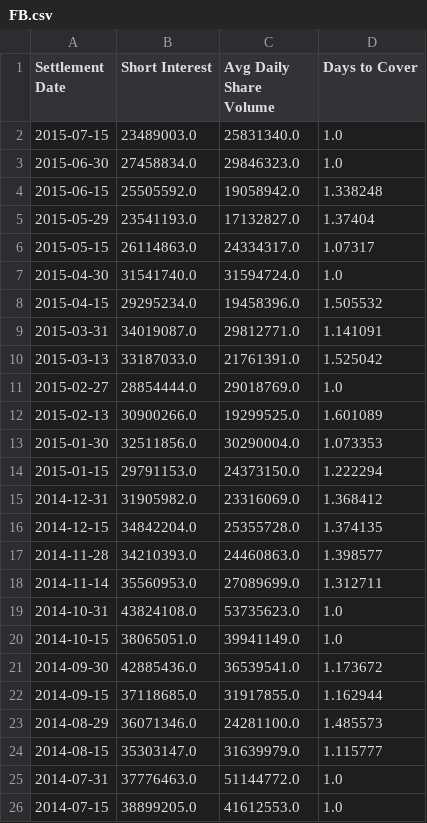
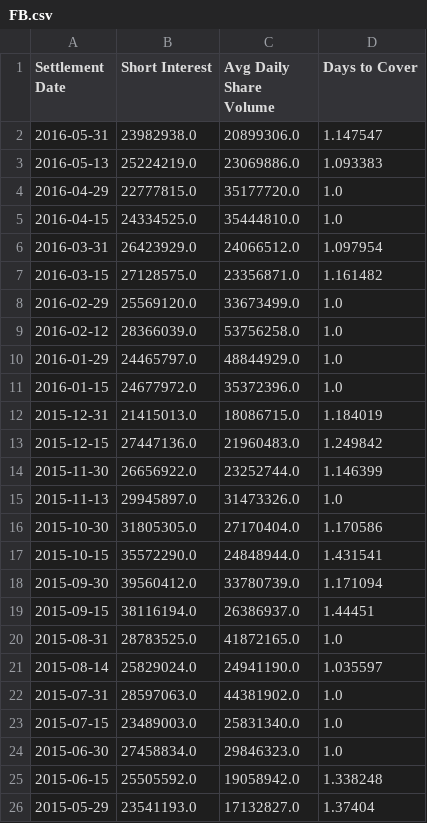
Before and after one commit to hsuhanooi/hanstox, a CSV file: data/raw/si/FB.csv, drawn as a sheet; only a part is shown; the shorter side is filled out with more unchanged rows; the diff names each change by its address in the sheet, - before the commit and + after, or states it on an @@ line.

```diff
--- a/data/raw/si/FB.csv
+++ b/data/raw/si/FB.csv
+row 2: 2016-05-31 | 23982938.0 | 20899306.0 | 1.147547
+row 3: 2016-05-13 | 25224219.0 | 23069886.0 | 1.093383
+row 4: 2016-04-29 | 22777815.0 | 35177720.0 | 1.0
+row 5: 2016-04-15 | 24334525.0 | 35444810.0 | 1.0
+row 6: 2016-03-31 | 26423929.0 | 24066512.0 | 1.097954
+row 7: 2016-03-15 | 27128575.0 | 23356871.0 | 1.161482
+row 8: 2016-02-29 | 25569120.0 | 33673499.0 | 1.0
+row 9: 2016-02-12 | 28366039.0 | 53756258.0 | 1.0
+row 10: 2016-01-29 | 24465797.0 | 48844929.0 | 1.0
+row 11: 2016-01-15 | 24677972.0 | 35372396.0 | 1.0
+row 12: 2015-12-31 | 21415013.0 | 18086715.0 | 1.184019
+row 13: 2015-12-15 | 27447136.0 | 21960483.0 | 1.249842
+row 14: 2015-11-30 | 26656922.0 | 23252744.0 | 1.146399
+row 15: 2015-11-13 | 29945897.0 | 31473326.0 | 1.0
+row 16: 2015-10-30 | 31805305.0 | 27170404.0 | 1.170586
+row 17: 2015-10-15 | 35572290.0 | 24848944.0 | 1.431541
+row 18: 2015-09-30 | 39560412.0 | 33780739.0 | 1.171094
+row 19: 2015-09-15 | 38116194.0 | 26386937.0 | 1.44451
+row 20: 2015-08-31 | 28783525.0 | 41872165.0 | 1.0
+row 21: 2015-08-14 | 25829024.0 | 24941190.0 | 1.035597
+row 22: 2015-07-31 | 28597063.0 | 44381902.0 | 1.0
```
Also changed, not shown: data/raw/fcf/FB.csv, data/raw/morningstar/key_ratios/FB.csv, 34 other files.
